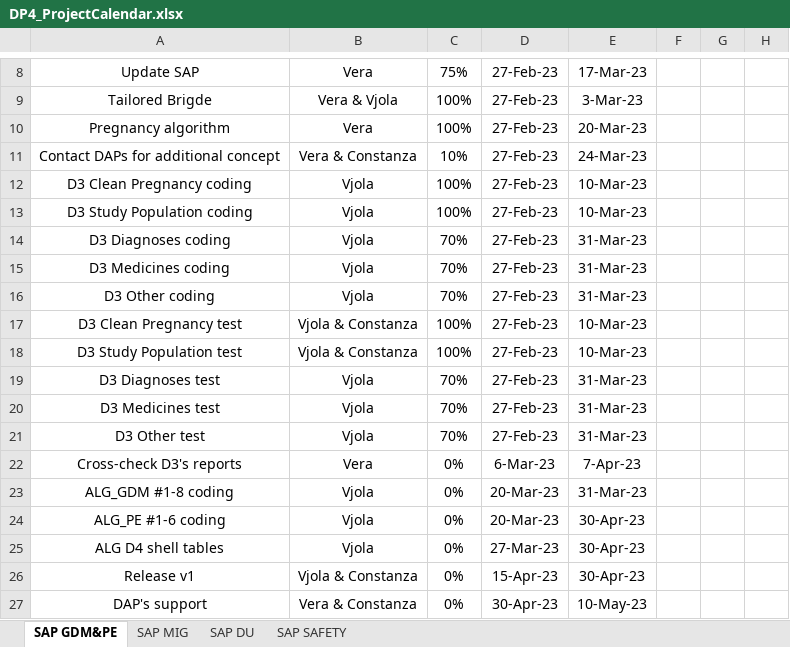
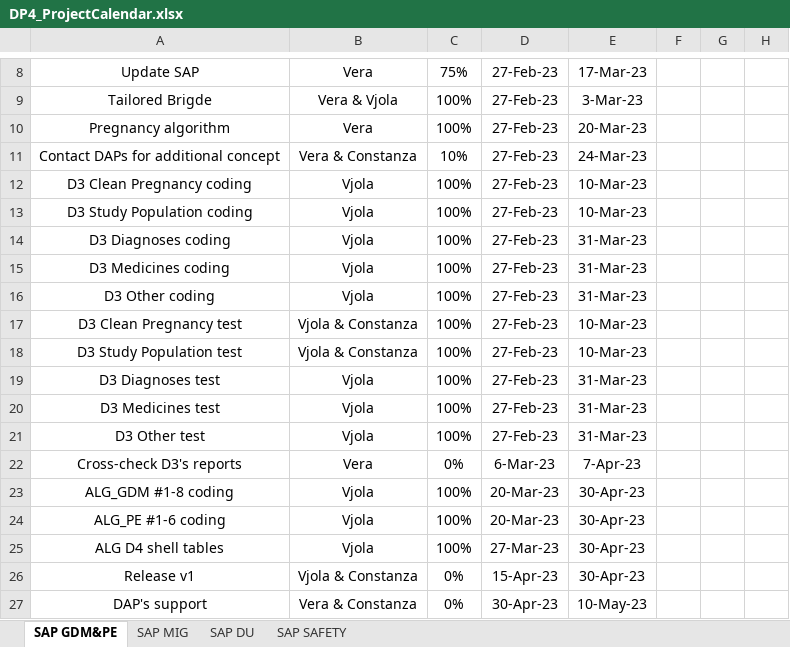
Before and after one commit to UMC-Utrecht-RWE/ConcePTION-DP4_Migraine, an Excel workbook: DP4_ProjectCalendar.xlsx, sheet SAP GDM&PE, drawn as a sheet; only a part is shown, gaps mark what is left out; values as stored, in another font and other column widths than the file's, no borders; charts and pictures and conditional formats not drawn; the diff names each change by its address in the sheet, - before the commit and + after, or states it on an @@ line.

```diff
--- a/DP4_ProjectCalendar.xlsx (sheet SAP GDM&PE)
+++ b/DP4_ProjectCalendar.xlsx (sheet SAP GDM&PE)
-C14:C16: 70%
+C14:C16: 100%
-C19:C21: 70%
+C19:C21: 100%
-C23:C25: 0%
+C23:C25: 100%
-E23: 31-Mar-23
+E23: 30-Apr-23
```
Also changed, not shown: sheet SAP DU, sheet SAP SAFETY, sheet SAP MIG.
